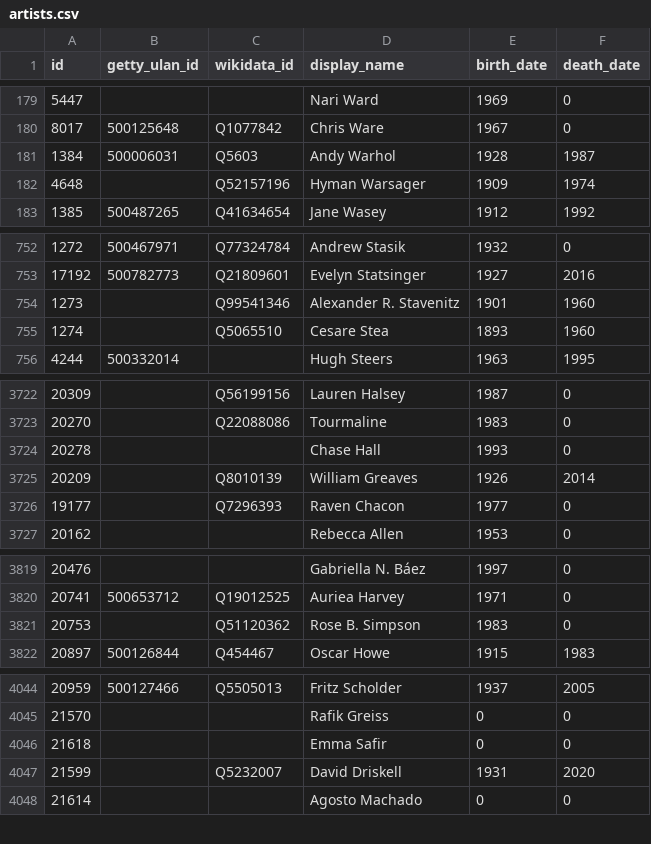
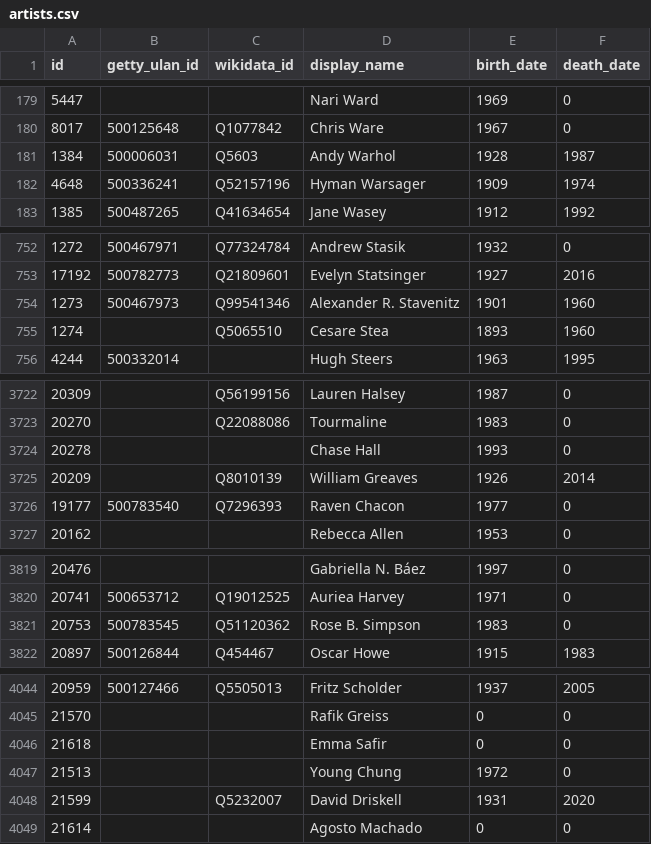
Before and after one commit to whitneymuseum/open-access, a CSV file: artists.csv, drawn as a sheet; only a part is shown, gaps mark what is left out; the diff covers the shown part only.

Commit message:
Automated update

```diff
--- a/artists.csv
+++ b/artists.csv
@@ -181,3 +181,3 @@ id,getty_ulan_id,wikidata_id,display_name,birth_date,death_date
 1384,500006031,Q5603,Andy Warhol,1928,1987
-4648,,Q52157196,Hyman Warsager,1909,1974
+4648,500336241,Q52157196,Hyman Warsager,1909,1974
 1385,500487265,Q41634654,Jane Wasey,1912,1992
@@ -753,3 +753,3 @@ id,getty_ulan_id,wikidata_id,display_name,birth_date,death_date
 17192,500782773,Q21809601,Evelyn Statsinger,1927,2016
-1273,,Q99541346,Alexander R. Stavenitz,1901,1960
+1273,500467973,Q99541346,Alexander R. Stavenitz,1901,1960
 1274,,Q5065510,Cesare Stea,1893,1960
@@ -3725,3 +3725,3 @@ id,getty_ulan_id,wikidata_id,display_name,birth_date,death_date
 20209,,Q8010139,William Greaves,1926,2014
-19177,,Q7296393,Raven Chacon,1977,0
+19177,500783540,Q7296393,Raven Chacon,1977,0
 20162,,,Rebecca Allen,1953,0
@@ -3820,3 +3820,3 @@ id,getty_ulan_id,wikidata_id,display_name,birth_date,death_date
 20741,500653712,Q19012525,Auriea Harvey,1971,0
-20753,,Q51120362,Rose B. Simpson,1983,0
+20753,500783545,Q51120362,Rose B. Simpson,1983,0
 20897,500126844,Q454467,Oscar Howe,1915,1983
@@ -4046,2 +4046,3 @@ id,getty_ulan_id,wikidata_id,display_name,birth_date,death_date
 21618,,,Emma Safir,0,0
+21513,,,Young Chung,1972,0
 21599,,Q5232007,David Driskell,1931,2020
```
Also changed, not shown: 1 edited cell elsewhere in this file.
